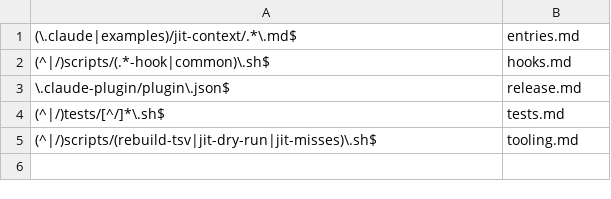
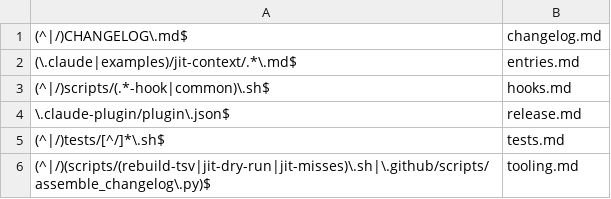
Before and after one commit to Digital-Process-Tools/claude-jit-context, a TSV file: .claude/jit-context/paths/00-manual/00-index.tsv, drawn as a sheet.

```diff
--- a/.claude/jit-context/paths/00-manual/00-index.tsv
+++ b/.claude/jit-context/paths/00-manual/00-index.tsv
@@ -1 +1,2 @@
+(^|/)CHANGELOG\.md$	changelog.md
 (\.claude|examples)/jit-context/.*\.md$	entries.md
@@ -4,2 +5,2 @@
 (^|/)tests/[^/]*\.sh$	tests.md
-(^|/)scripts/(rebuild-tsv|jit-dry-run|jit-misses)\.sh$	tooling.md
+(^|/)(scripts/(rebuild-tsv|jit-dry-run|jit-misses)\.sh|\.github/scripts/assemble_changelog\.py)$	tooling.md
```
Also changed, not shown: 14 other files.
